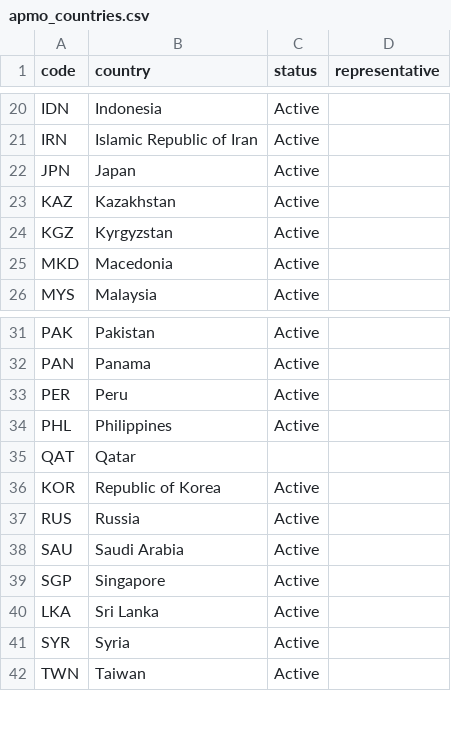
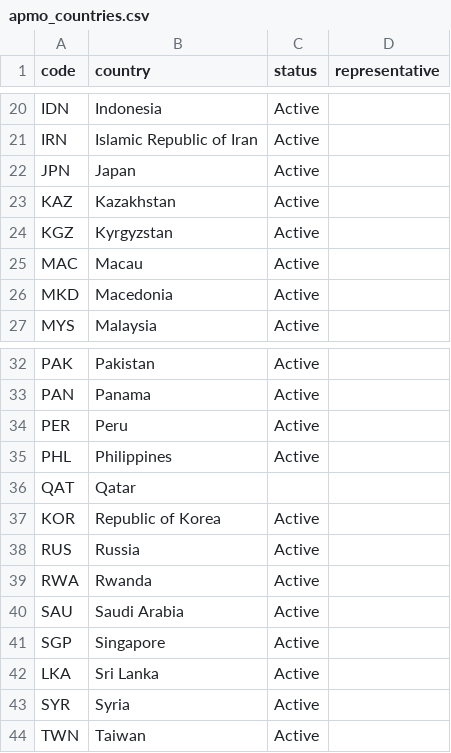
Before and after one commit to leomtz/apmowebsite, a CSV file: data/apmo_countries.csv, drawn as a sheet; only a part is shown, gaps mark what is left out; the diff names each change by its address in the sheet, - before the commit and + after, or states it on an @@ line.

```diff
--- a/data/apmo_countries.csv
+++ b/data/apmo_countries.csv
+row 25: MAC | Macau | Active
+row 39: RWA | Rwanda | Active
```
Also changed, not shown: data/apmo_editions.csv, data/iso-alpha-3.csv, 24 other files.
